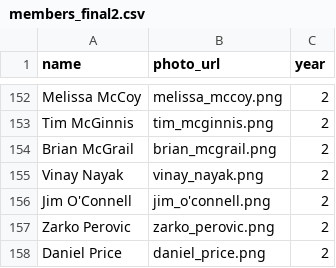
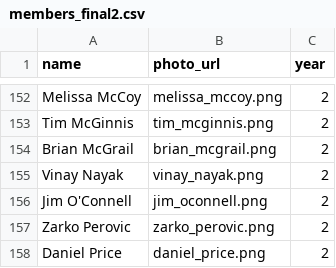
Before and after one commit to melissa-mccoy/name_that_scholar, a CSV file: members_final2.csv, drawn as a sheet; only a part is shown, gaps mark what is left out.

Commit message:
fixed oconnel name

```diff
--- a/members_final2.csv
+++ b/members_final2.csv
@@ -155,3 +155,3 @@ Brian McGrail,brian_mcgrail.png,2
 Vinay Nayak,vinay_nayak.png,2
-Jim O'Connell,jim_o'connell.png,2
+Jim O'Connell,jim_oconnell.png,2
 Zarko Perovic,zarko_perovic.png,2
```
